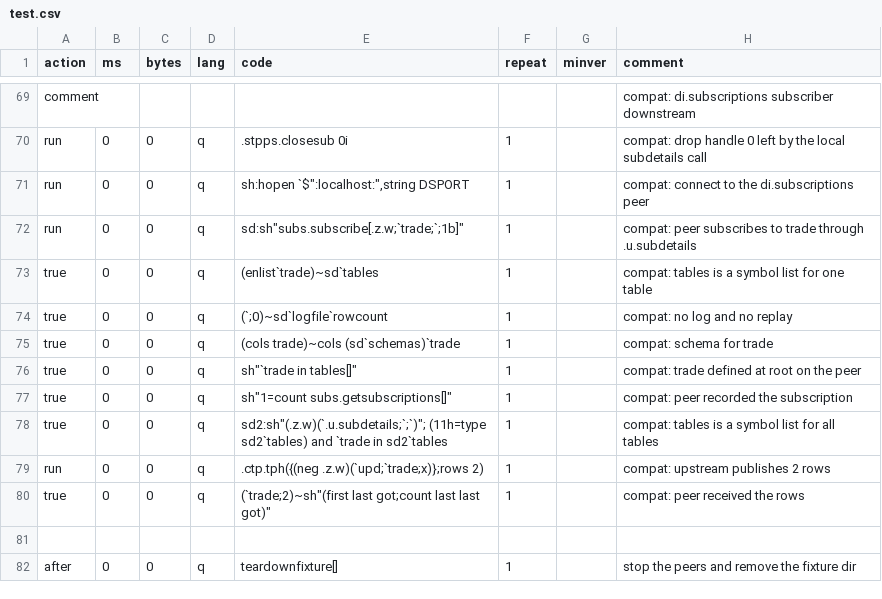
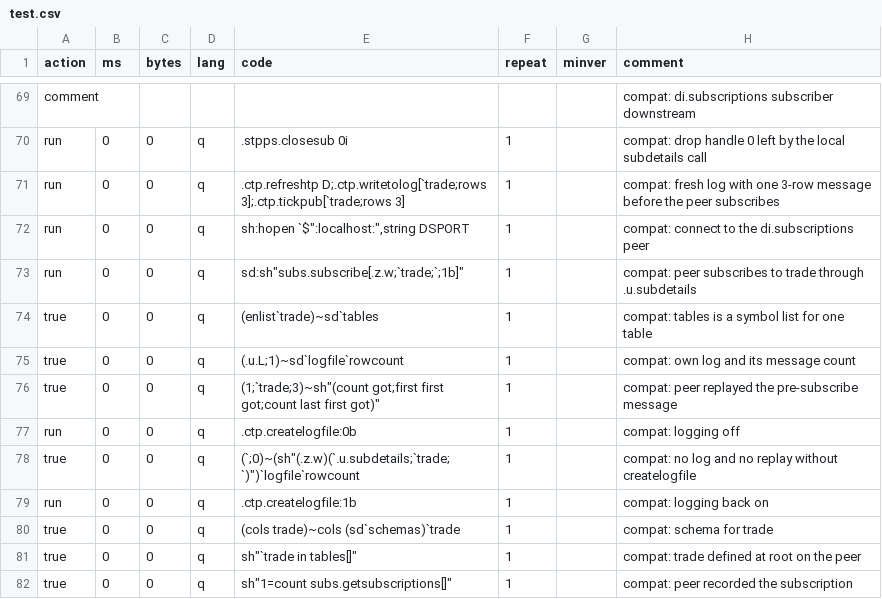
Before and after one commit to DataIntellectTech/kdbx-modules, a CSV file: di/torq/proc/chainedtp/test.csv, drawn as a sheet; only a part is shown, gaps mark what is left out; the shorter side is filled out with more unchanged rows.

```diff
--- a/di/torq/proc/chainedtp/test.csv
+++ b/di/torq/proc/chainedtp/test.csv
@@ -70,2 +70,3 @@ comment,,,,,,,compat: di.subscriptions subscriber downstream
 run,0,0,q,.stpps.closesub 0i,1,,compat: drop handle 0 left by the local subdetails call
+run,0,0,q,".ctp.refreshtp D;.ctp.writetolog[`trade;rows 3];.ctp.tickpub[`trade;rows 3]",1,,compat: fresh log with one 3-row message before the peer subscribes
 run,0,0,q,"sh:hopen `$"":localhost:"",string DSPORT",1,,compat: connect to the di.subscriptions peer
@@ -73,3 +74,7 @@ run,0,0,q,"sd:sh""subs.subscribe[.z.w;`trade;`;1b]""",1,,compat: peer subscribes
 true,0,0,q,(enlist`trade)~sd`tables,1,,compat: tables is a symbol list for one table
-true,0,0,q,"(`;0)~sd`logfile`rowcount",1,,compat: no log and no replay
+true,0,0,q,"(.u.L;1)~sd`logfile`rowcount",1,,compat: own log and its message count
+true,0,0,q,"(1;`trade;3)~sh""(count got;first first got;count last first got)""",1,,compat: peer replayed the pre-subscribe message
+run,0,0,q,".ctp.createlogfile:0b",1,,compat: logging off
+true,0,0,q,"(`;0)~(sh""(.z.w)(`.u.subdetails;`trade;`)"")`logfile`rowcount",1,,compat: no log and no replay without createlogfile
+run,0,0,q,".ctp.createlogfile:1b",1,,compat: logging back on
 true,0,0,q,"(cols trade)~cols (sd`schemas)`trade",1,,compat: schema for trade
```
Also changed, not shown: 2 other files.
